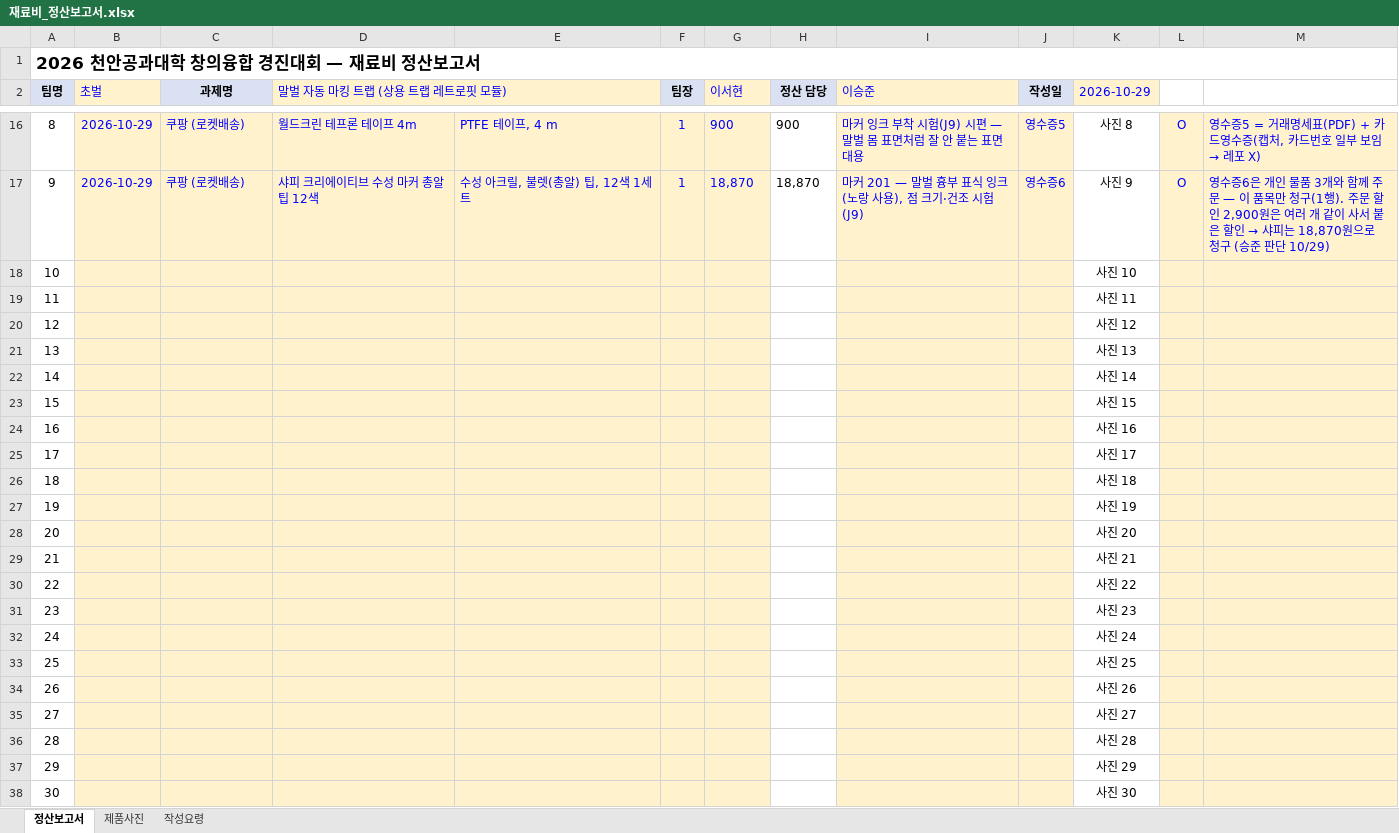
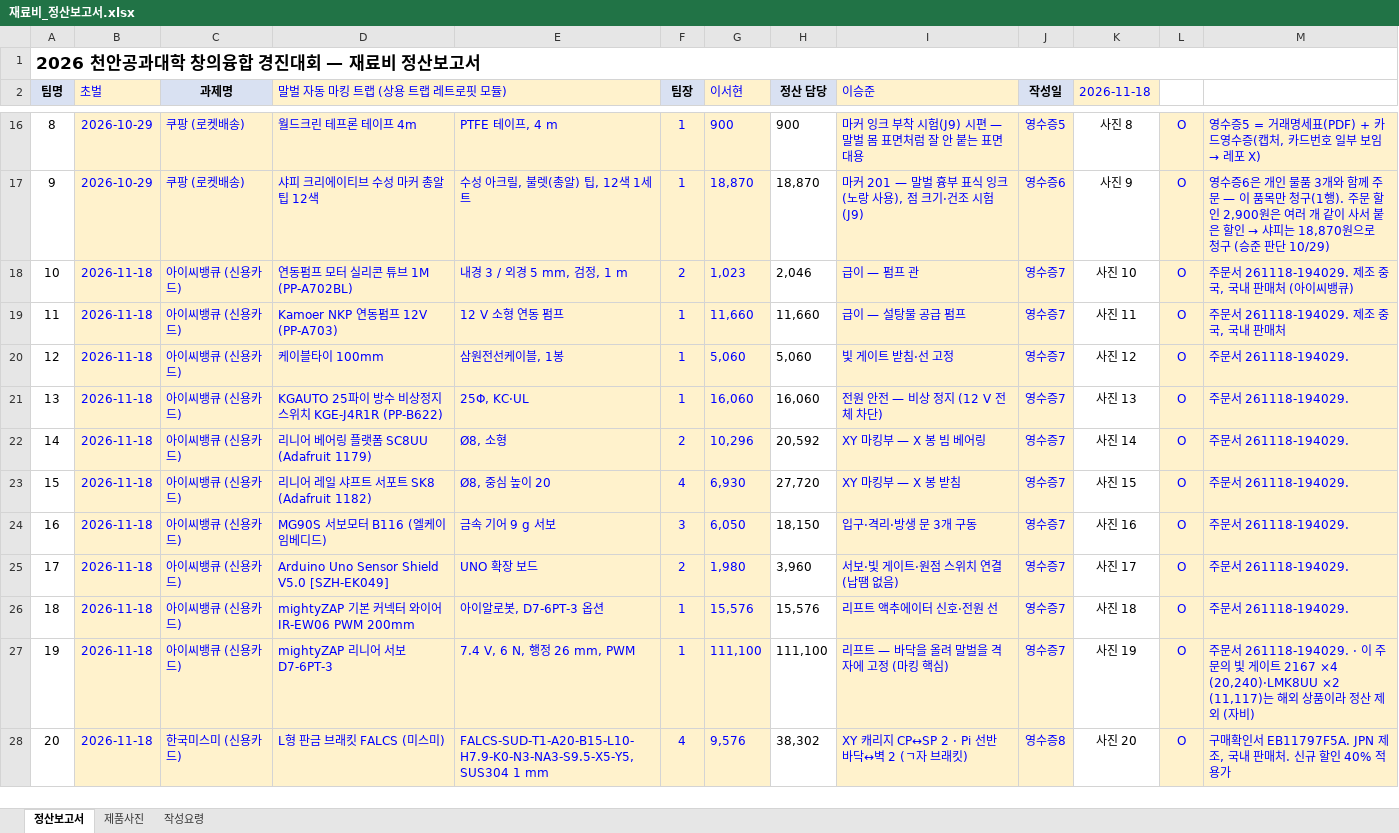
Before and after one commit to britams/-capstone-project-repo, an Excel workbook: purchase/재료비_정산보고서.xlsx, sheet 정산보고서, drawn as a sheet; only a part is shown, gaps mark what is left out; values as stored, in another font and other column widths than the file's, no borders; removed rows and columns are numbered as before the commit, all else as after; the diff covers the shown part only; the diff names each change by its address in the sheet, - before the commit and + after, or states it on an @@ line.

```diff
--- a/purchase/재료비_정산보고서.xlsx (sheet 정산보고서)
+++ b/purchase/재료비_정산보고서.xlsx (sheet 정산보고서)
-E2 fill: #FFF2CC
+E2 fill: none
-K2: 2026-10-29
+K2: 2026-11-18
-row 18: 10 |  |  |  |  |  |  |  |  |  | 사진 10
-row 19: 11 |  |  |  |  |  |  |  |  |  | 사진 11
-row 20: 12 |  |  |  |  |  |  |  |  |  | 사진 12
-row 21: 13 |  |  |  |  |  |  |  |  |  | 사진 13
-row 22: 14 |  |  |  |  |  |  |  |  |  | 사진 14
-row 23: 15 |  |  |  |  |  |  |  |  |  | 사진 15
-row 24: 16 |  |  |  |  |  |  |  |  |  | 사진 16
-row 25: 17 |  |  |  |  |  |  |  |  |  | 사진 17
-row 26: 18 |  |  |  |  |  |  |  |  |  | 사진 18
-row 27: 19 |  |  |  |  |  |  |  |  |  | 사진 19
-row 28: 20 |  |  |  |  |  |  |  |  |  | 사진 20
-row 29: 21 |  |  |  |  |  |  |  |  |  | 사진 21
-row 30: 22 |  |  |  |  |  |  |  |  |  | 사진 22
-row 31: 23 |  |  |  |  |  |  |  |  |  | 사진 23
-row 32: 24 |  |  |  |  |  |  |  |  |  | 사진 24
-row 33: 25 |  |  |  |  |  |  |  |  |  | 사진 25
-row 34: 26 |  |  |  |  |  |  |  |  |  | 사진 26
-row 35: 27 |  |  |  |  |  |  |  |  |  | 사진 27
-row 36: 28 |  |  |  |  |  |  |  |  |  | 사진 28
-row 37: 29 |  |  |  |  |  |  |  |  |  | 사진 29
-row 38: 30 |  |  |  |  |  |  |  |  |  | 사진 30
+row 18: 10 | 2026-11-18 | 아이씨뱅큐 (신용카드) | 연동펌프 모터 실리콘 튜브 1M (PP-A702BL) | 내경 3 / 외경 5 mm, 검정, 1 m | 2 | 1,023 | 2,046 | 급이 — 펌프 관 | 영수증7 | 사진 10 | O | 주문서 261118-194029. 제조 중국, 국내 판매처 (아이씨뱅큐)
+row 19: 11 | 2026-11-18 | 아이씨뱅큐 (신용카드) | Kamoer NKP 연동펌프 12V (PP-A703) | 12 V 소형 연동 펌프 | 1 | 11,660 | 11,660 | 급이 — 설탕물 공급 펌프 | 영수증7 | 사진 11 | O | 주문서 261118-194029. 제조 중국, 국내 판매처
+row 20: 12 | 2026-11-18 | 아이씨뱅큐 (신용카드) | 케이블타이 100mm | 삼원전선케이블, 1봉 | 1 | 5,060 | 5,060 | 빛 게이트 받침·선 고정 | 영수증7 | 사진 12 | O | 주문서 261118-194029.
+row 21: 13 | 2026-11-18 | 아이씨뱅큐 (신용카드) | KGAUTO 25파이 방수 비상정지스위치 KGE-J4R1R (PP-B622) | 25Φ, KC·UL | 1 | 16,060 | 16,060 | 전원 안전 — 비상 정지 (12 V 전체 차단) | 영수증7 | 사진 13 | O | 주문서 261118-194029.
+row 22: 14 | 2026-11-18 | 아이씨뱅큐 (신용카드) | 리니어 베어링 플랫폼 SC8UU (Adafruit 1179) | Ø8, 소형 | 2 | 10,296 | 20,592 | XY 마킹부 — X 봉 빔 베어링 | 영수증7 | 사진 14 | O | 주문서 261118-194029.
+row 23: 15 | 2026-11-18 | 아이씨뱅큐 (신용카드) | 리니어 레일 샤프트 서포트 SK8 (Adafruit 1182) | Ø8, 중심 높이 20 | 4 | 6,930 | 27,720 | XY 마킹부 — X 봉 받침 | 영수증7 | 사진 15 | O | 주문서 261118-194029.
+row 24: 16 | 2026-11-18 | 아이씨뱅큐 (신용카드) | MG90S 서보모터 B116 (엘케이임베디드) | 금속 기어 9 g 서보 | 3 | 6,050 | 18,150 | 입구·격리·방생 문 3개 구동 | 영수증7 | 사진 16 | O | 주문서 261118-194029.
+row 25: 17 | 2026-11-18 | 아이씨뱅큐 (신용카드) | Arduino Uno Sensor Shield V5.0 [SZH-EK049] | UNO 확장 보드 | 2 | 1,980 | 3,960 | 서보·빛 게이트·원점 스위치 연결 (납땜 없음) | 영수증7 | 사진 17 | O | 주문서 261118-194029.
+row 26: 18 | 2026-11-18 | 아이씨뱅큐 (신용카드) | mightyZAP 기본 커넥터 와이어 IR-EW06 PWM 200mm | 아이알로봇, D7-6PT-3 옵션 | 1 | 15,576 | 15,576 | 리프트 액추에이터 신호·전원 선 | 영수증7 | 사진 18 | O | 주문서 261118-194029.
+row 27: 19 | 2026-11-18 | 아이씨뱅큐 (신용카드) | mightyZAP 리니어 서보 D7-6PT-3 | 7.4 V, 6 N, 행정 26 mm, PWM | 1 | 111,100 | 111,100 | 리프트 — 바닥을 올려 말벌을 격자에 고정 (마킹 핵심) | 영수증7 | 사진 19 | O | 주문서 261118-194029. · 이 주문의 빛 게이트 2167 ×4 (20,240)·LMK8UU ×2 (11,117)는 해외 상품이라 정산 제외 (자비)
+row 28: 20 | 2026-11-18 | 한국미스미 (신용카드) | L형 판금 브래킷 FALCS (미스미) | FALCS-SUD-T1-A20-B15-L10-H7.9-K0-N3-NA3-S9.5-X5-Y5, SUS304 1 mm | 4 | 9,576 | 38,302 | XY 캐리지 CP↔SP 2 · Pi 선반 바닥↔벽 2 (ㄱ자 브래킷) | 영수증8 | 사진 20 | O | 구매확인서 EB11797F5A. JPN 제조, 국내 판매처. 신규 할인 40% 적용가
```
Also changed, not shown: 25 added rows, 4 edited cells and cell formats elsewhere in this sheet, sheet 제품사진, sheet 작성요령, purchase/부품정리_2026-11-18.xlsx, 9 other files.
